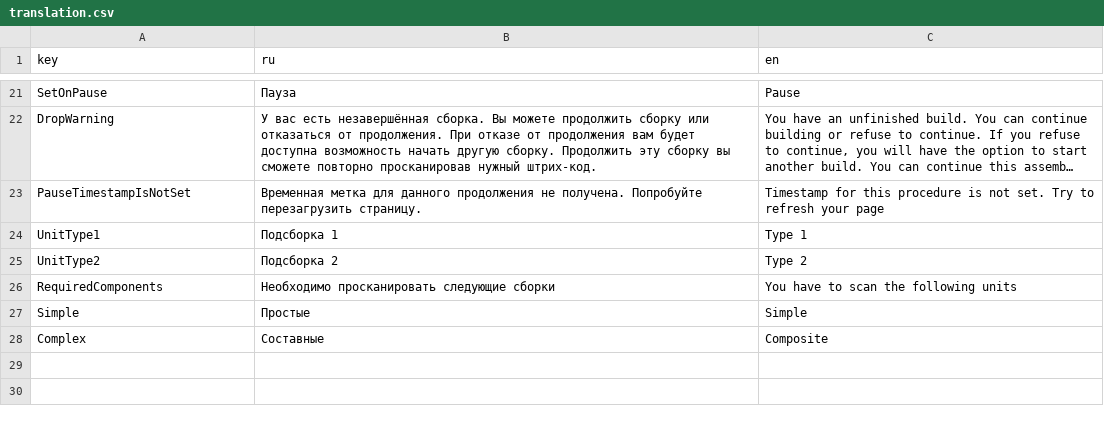
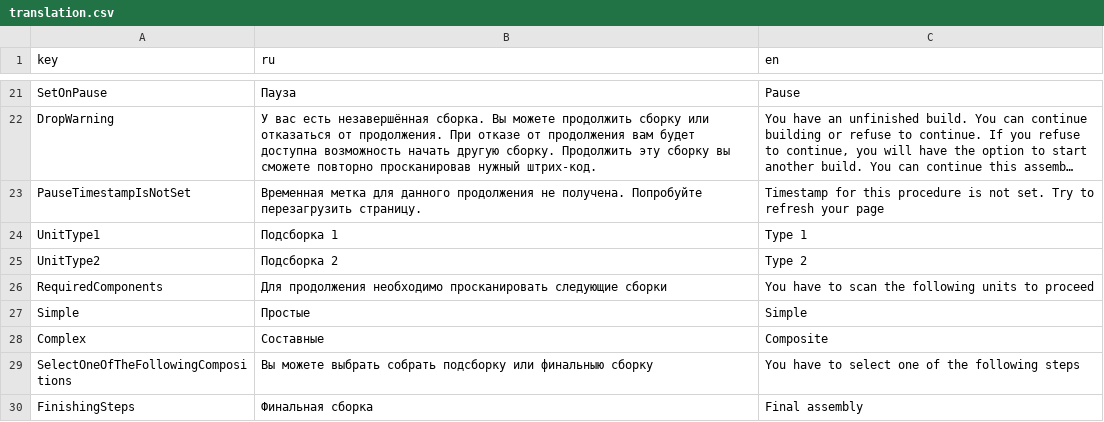
Before and after one commit to Multi-Agent-io/feecc-workbench-frontend, a CSV file: public/translation.csv, drawn as a sheet; only a part is shown, gaps mark what is left out; long unchanged cells end in ….

Commit message:
New composition select menu. Full complex compositions support

```diff
--- a/public/translation.csv
+++ b/public/translation.csv
@@ -25,4 +25,6 @@ UnitType1,Подсборка 1,Type 1
 UnitType2,Подсборка 2,Type 2
-RequiredComponents,Необходимо просканировать следующие сборки,You have to scan the following units
+RequiredComponents,Для продолжения необходимо просканировать следующие сборки,You have to scan the following units to proceed
 Simple,Простые,Simple
 Complex,Составные,Composite
+SelectOneOfTheFollowingCompositions,Вы можете выбрать собрать подсборку или финальныю сборку,You have to select one of the following steps
+FinishingSteps,Финальная сборка,Final assembly
```
Also changed, not shown: 4 other files.
